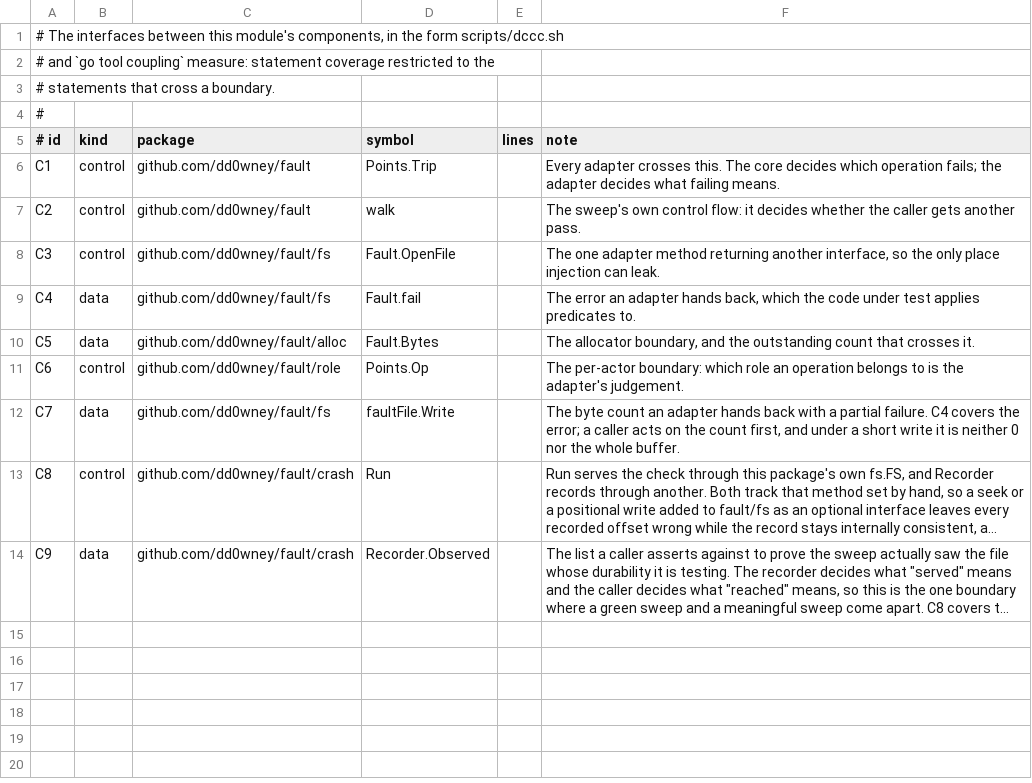
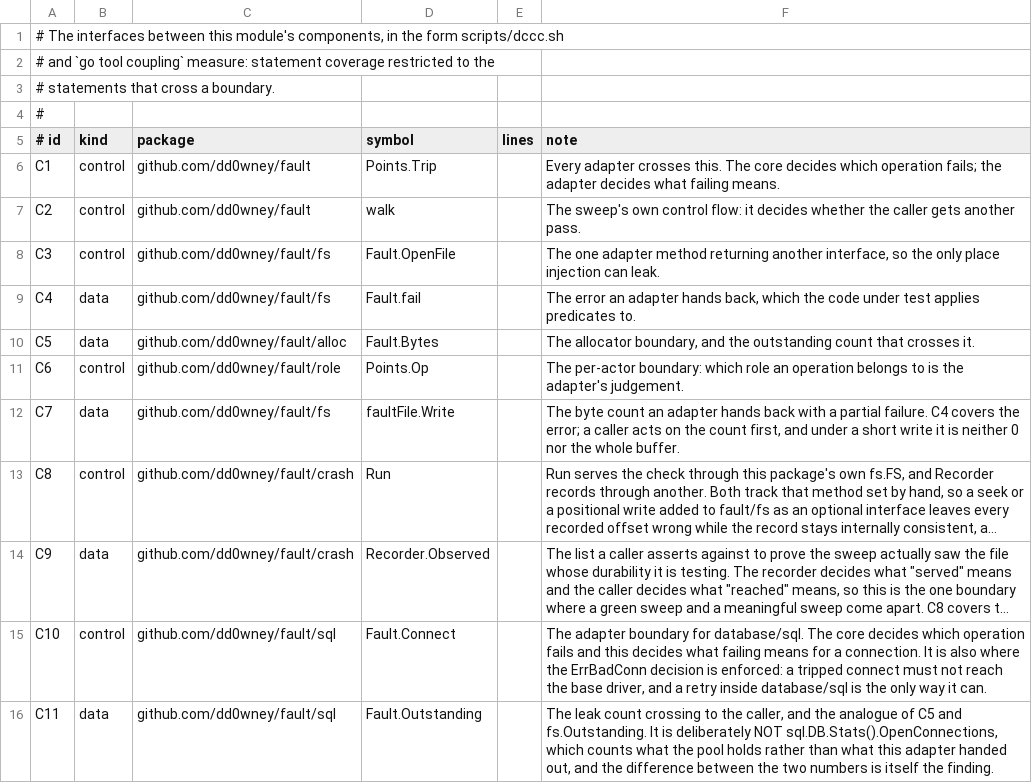
Before and after one commit to dd0wney/fault, a TSV file: docs/couplings.tsv, drawn as a sheet; long unchanged cells end in …; the diff names each change by its address in the sheet, - before the commit and + after, or states it on an @@ line.

```diff
--- a/docs/couplings.tsv
+++ b/docs/couplings.tsv
+row 15: C10 | control | github.com/dd0wney/fault/sql | Fault.Connect |  | The adapter boundary for database/sql. The core decides which operation fails and this decides what failing means for a connection. It is also where the ErrBadConn decision is enforced: a tripped connect must not reach the base driver, and a retry inside database/sql is the only way it can.
+row 16: C11 | data | github.com/dd0wney/fault/sql | Fault.Outstanding |  | The leak count crossing to the caller, and the analogue of C5 and fs.Outstanding. It is deliberately NOT sql.DB.Stats().OpenConnections, which counts what the pool holds rather than what this adapter handed out, and the difference between the two numbers is itself the finding.
```
Also changed, not shown: 2 other files.
